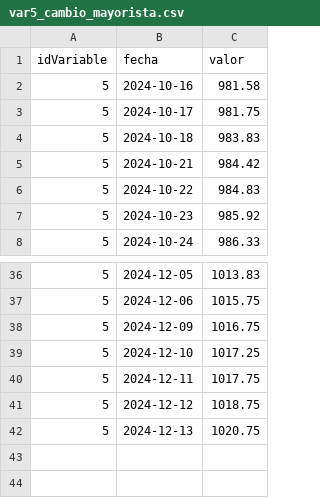
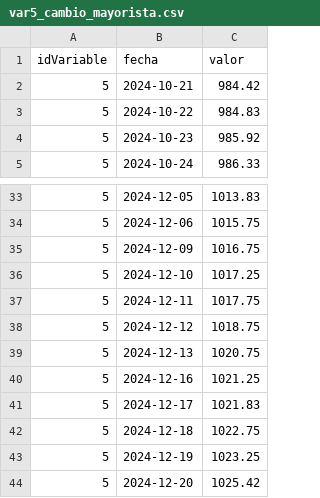
Before and after one commit to agustin-96/AIRFLOW_DOCKER, a CSV file: dags/files/var5_cambio_mayorista.csv, drawn as a sheet; only a part is shown, gaps mark what is left out; removed rows and columns are numbered as before the commit, all else as after; the diff names each change by its address in the sheet, - before the commit and + after, or states it on an @@ line.

Commit message:
cambios

```diff
--- a/dags/files/var5_cambio_mayorista.csv
+++ b/dags/files/var5_cambio_mayorista.csv
-row 2: 5 | 2024-10-16 | 981.58
-row 3: 5 | 2024-10-17 | 981.75
-row 4: 5 | 2024-10-18 | 983.83
+row 40: 5 | 2024-12-16 | 1021.25
+row 41: 5 | 2024-12-17 | 1021.83
+row 42: 5 | 2024-12-18 | 1022.75
+row 43: 5 | 2024-12-19 | 1023.25
+row 44: 5 | 2024-12-20 | 1025.42
```
Also changed, not shown: dags/files/var1_reservas.csv, dags/files/var4_cambio_minorista.csv, 4 other files.
